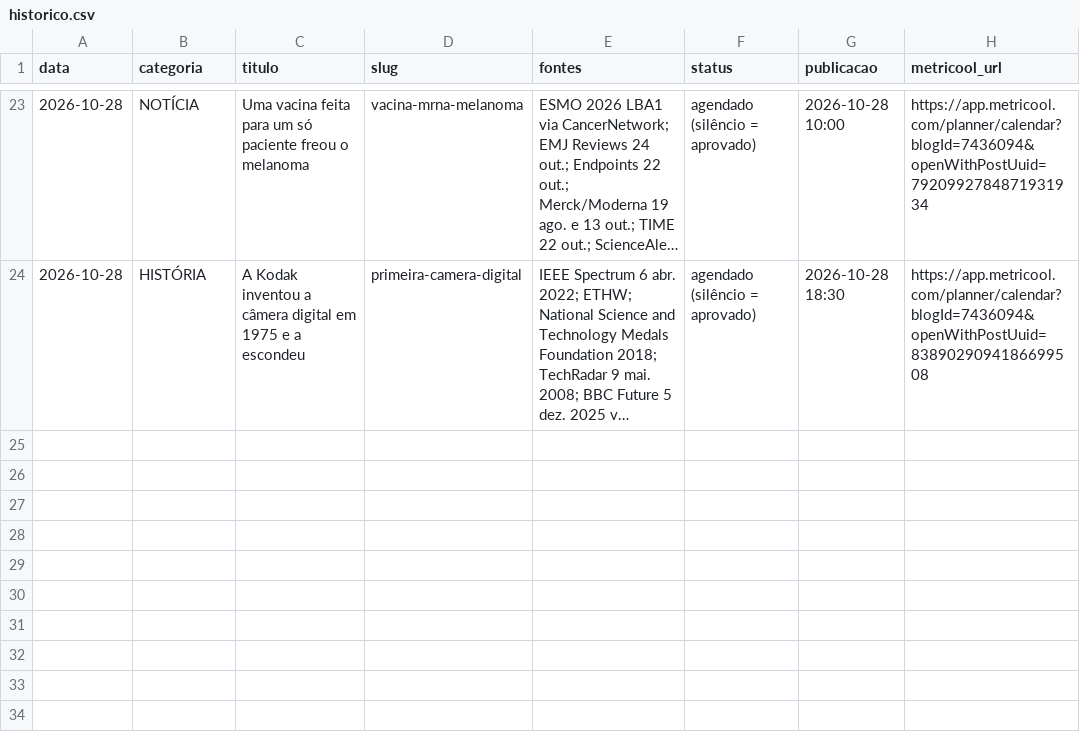
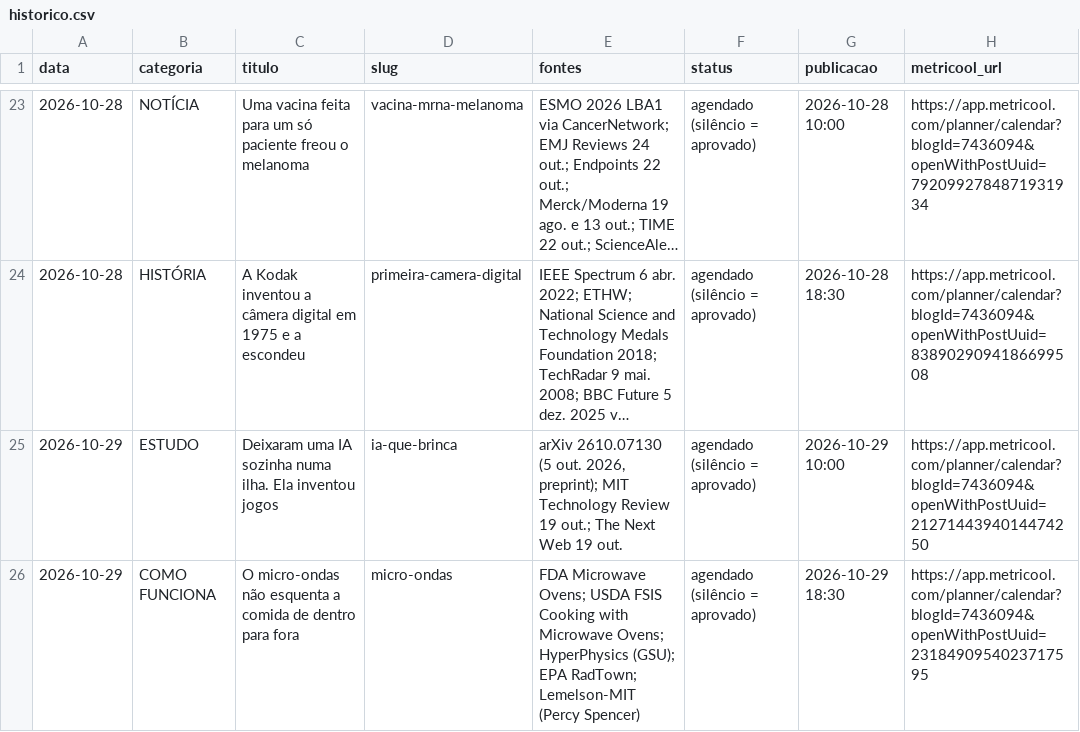
Before and after one commit to pedrofavero/techroombr-posts, a CSV file: posts/historico.csv, drawn as a sheet; only a part is shown, gaps mark what is left out; long unchanged cells end in …; the diff names each change by its address in the sheet, - before the commit and + after, or states it on an @@ line.

```diff
--- a/posts/historico.csv
+++ b/posts/historico.csv
+row 25: 2026-10-29 | ESTUDO | Deixaram uma IA sozinha numa ilha. Ela inventou jogos | ia-que-brinca | arXiv 2610.07130 (5 out. 2026, preprint); MIT Technology Review 19 out.; The Next Web 19 out. | agendado (silêncio = aprovado) | 2026-10-29 10:00 | https://app.metricool.com/planner/calendar?blogId=7436094&openWithPostUuid=2127144394014474250
+row 26: 2026-10-29 | COMO FUNCIONA | O micro-ondas não esquenta a comida de dentro para fora | micro-ondas | FDA Microwave Ovens; USDA FSIS Cooking with Microwave Ovens; HyperPhysics (GSU); EPA RadTown; Lemelson-MIT (Percy Spencer) | agendado (silêncio = aprovado) | 2026-10-29 18:30 | https://app.metricool.com/planner/calendar?blogId=7436094&openWithPostUuid=2318490954023717595
```
